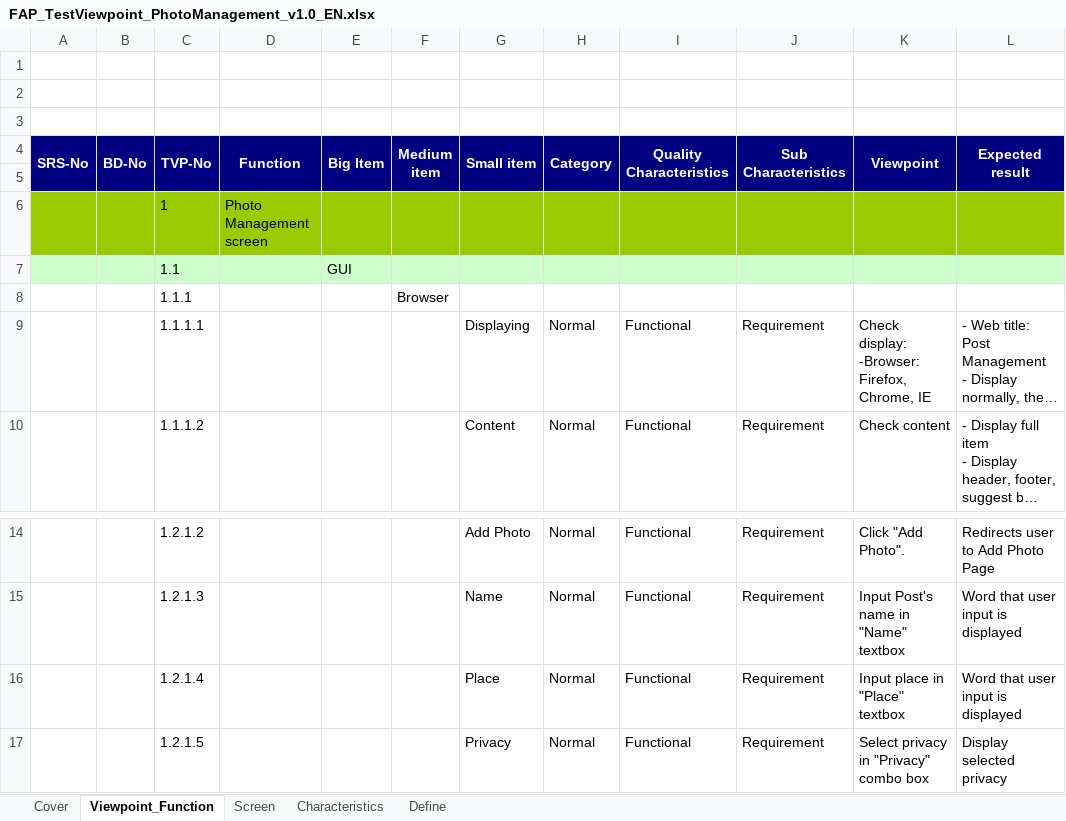
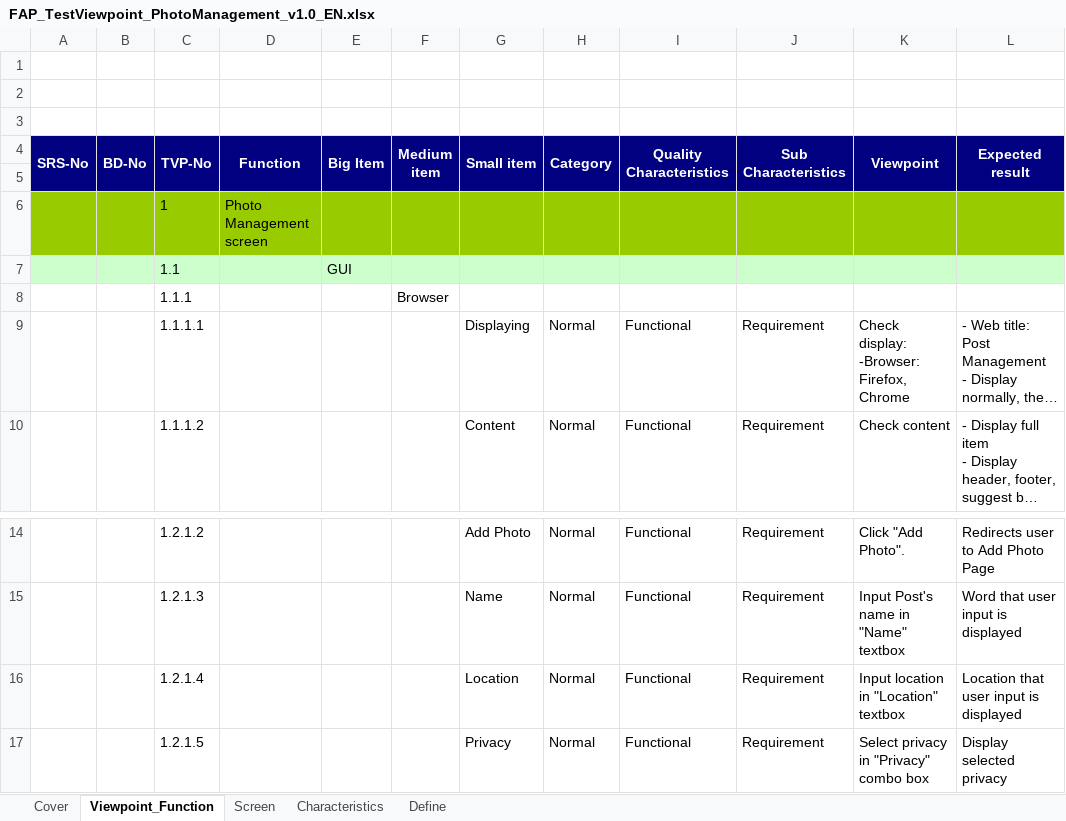
Before and after one commit to sangnvus/2015SUMJS01, an Excel workbook: WIP/Users/LucPT/FAP_TestViewpoint_PhotoManagement_v1.0_EN.xlsx, sheet Viewpoint_Function, drawn as a sheet; only a part is shown, gaps mark what is left out; long unchanged cells end in …; values as stored, in another font and other column widths than the file's, no borders; ↵ is a line break in a cell; the diff names each change by its address in the sheet, - before the commit and + after, or states it on an @@ line.

```diff
--- a/WIP/Users/LucPT/FAP_TestViewpoint_PhotoManagement_v1.0_EN.xlsx (sheet Viewpoint_Function)
+++ b/WIP/Users/LucPT/FAP_TestViewpoint_PhotoManagement_v1.0_EN.xlsx (sheet Viewpoint_Function)
-K9 (Viewpoint): Check display: ↵ -Browser: Firefox, Chrome, IE
+K9 (Viewpoint): Check display: ↵ -Browser: Firefox, Chrome
-G16 (Small item): Place
+G16 (Small item): Location
-K16 (Viewpoint): Input place in "Place" textbox
+K16 (Viewpoint): Input location in "Location" textbox
-L16 (Expected result): Word that user input is displayed
+L16 (Expected result): Location that user input is displayed
```
Also changed, not shown: sheet Screen, charts or pictures, WIP/Users/LucPT/FAP_TestViewpoint_Chat With Friends_v1.0_EN.xlsx, WIP/Users/LucPT/FAP_TestViewpoint_HelpCenter_v1.0_EN.xlsx, 14 other files.
